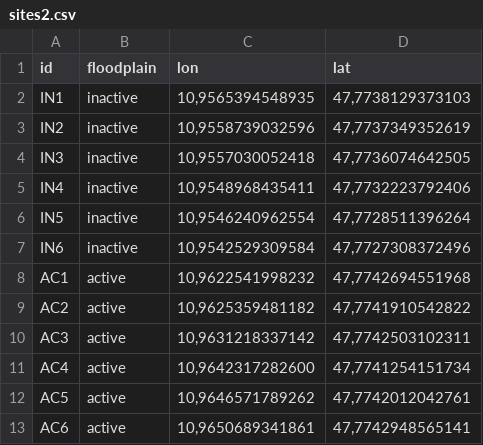
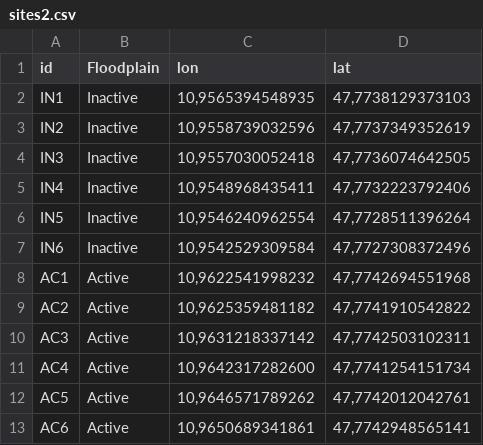
Before and after one commit to markus1bauer/2018_alluvial_forest_river_ammer, a CSV file: data/processed/shp_files/sites2.csv, drawn as a sheet.

```diff
--- a/data/processed/shp_files/sites2.csv
+++ b/data/processed/shp_files/sites2.csv
@@ -1,13 +1,13 @@
-id;floodplain;lon;lat
-IN1;inactive;10,9565394548935;47,7738129373103
-IN2;inactive;10,9558739032596;47,7737349352619
-IN3;inactive;10,9557030052418;47,7736074642505
-IN4;inactive;10,9548968435411;47,7732223792406
-IN5;inactive;10,9546240962554;47,7728511396264
-IN6;inactive;10,9542529309584;47,7727308372496
-AC1;active;10,9622541998232;47,7742694551968
-AC2;active;10,9625359481182;47,7741910542822
-AC3;active;10,9631218337142;47,7742503102311
-AC4;active;10,9642317282600;47,7741254151734
-AC5;active;10,9646571789262;47,7742012042761
-AC6;active;10,9650689341861;47,7742948565141
+id;Floodplain;lon;lat
+IN1;Inactive;10,9565394548935;47,7738129373103
+IN2;Inactive;10,9558739032596;47,7737349352619
+IN3;Inactive;10,9557030052418;47,7736074642505
+IN4;Inactive;10,9548968435411;47,7732223792406
+IN5;Inactive;10,9546240962554;47,7728511396264
+IN6;Inactive;10,9542529309584;47,7727308372496
+AC1;Active;10,9622541998232;47,7742694551968
+AC2;Active;10,9625359481182;47,7741910542822
+AC3;Active;10,9631218337142;47,7742503102311
+AC4;Active;10,9642317282600;47,7741254151734
+AC5;Active;10,9646571789262;47,7742012042761
+AC6;Active;10,9650689341861;47,7742948565141
```
Also changed, not shown: 32 other files.
